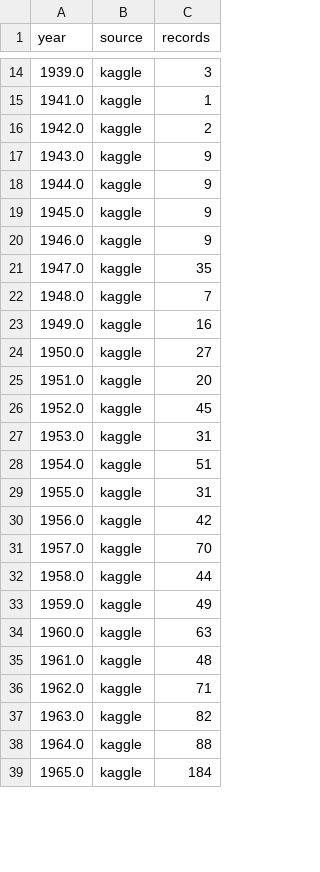
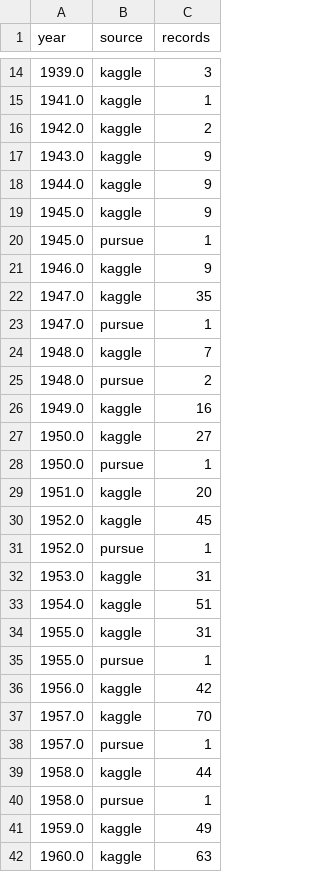
Before and after one commit to Bershco/nlp_ufo_drood, a CSV file: data/processed/ufo_temporal_trends.csv, drawn as a sheet; only a part is shown, gaps mark what is left out; the shorter side is filled out with more unchanged rows; the diff covers the shown part only; the diff names each change by its address in the sheet, - before the commit and + after, or states it on an @@ line.

```diff
--- a/data/processed/ufo_temporal_trends.csv
+++ b/data/processed/ufo_temporal_trends.csv
+row 20: 1945.0 | pursue | 1
+row 23: 1947.0 | pursue | 1
+row 25: 1948.0 | pursue | 2
+row 28: 1950.0 | pursue | 1
+row 31: 1952.0 | pursue | 1
+row 35: 1955.0 | pursue | 1
+row 38: 1957.0 | pursue | 1
+row 40: 1958.0 | pursue | 1
```
Also changed, not shown: 1 added row, 12 removed rows and 2 edited cells elsewhere in this file, outputs/reports/ufo_manual_validation_template.csv, 7 other files.
